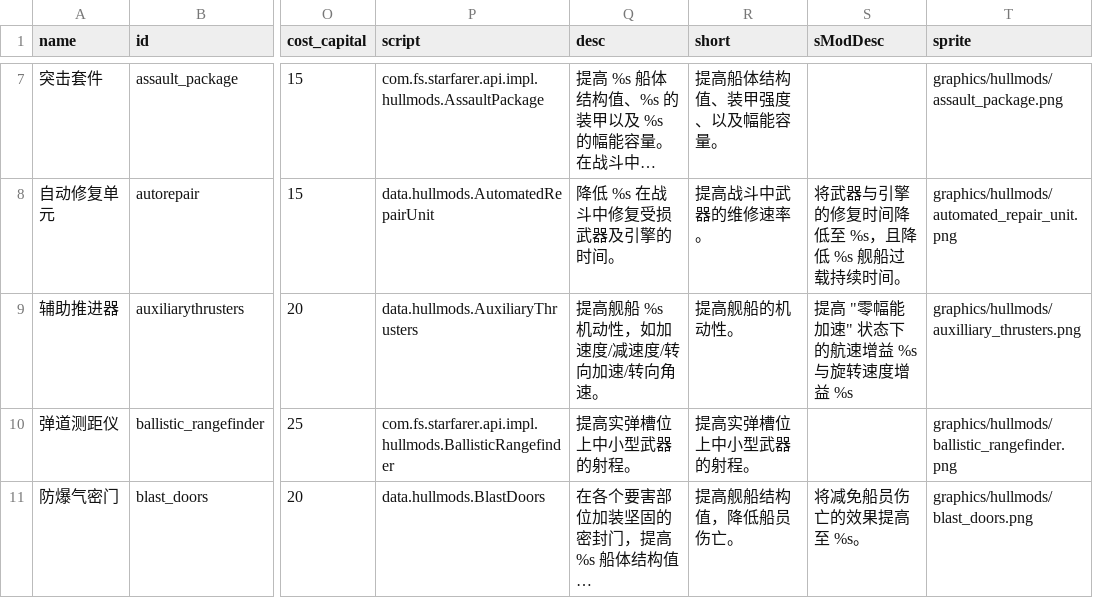
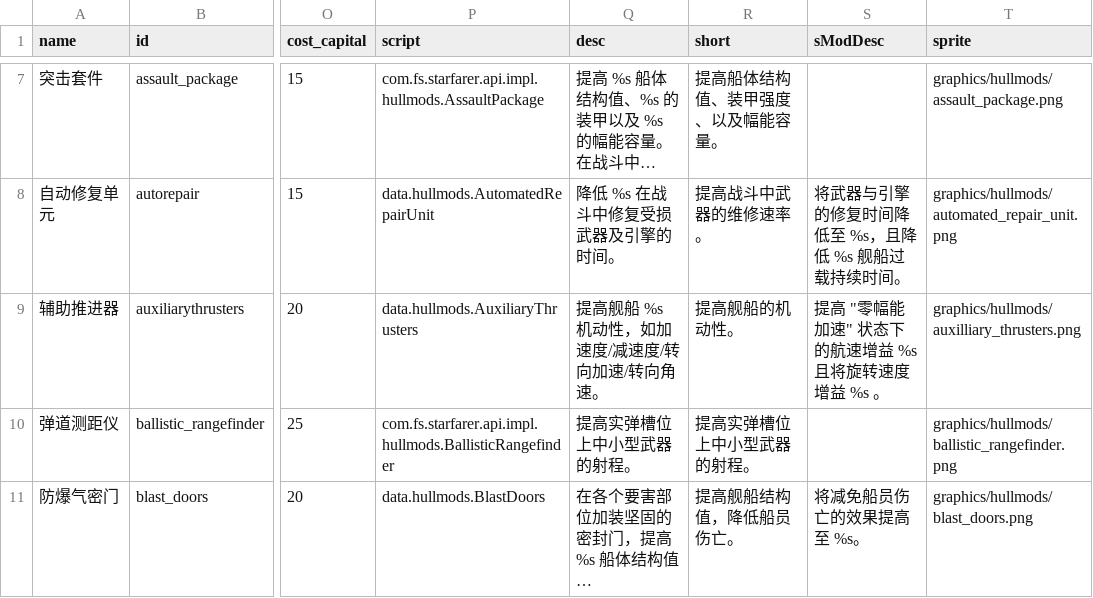
Before and after one commit to TruthOriginem/Starsector-Localization-CN, a CSV file: localization/data/hullmods/hull_mods.csv, drawn as a sheet; only a part is shown, gaps mark what is left out; long unchanged cells end in …; the diff names each change by its address in the sheet, - before the commit and + after, or states it on an @@ line.

```diff
--- a/localization/data/hullmods/hull_mods.csv
+++ b/localization/data/hullmods/hull_mods.csv
-S9 (sModDesc): 提高 "零幅能加速" 状态下的航速增益 %s 与旋转速度增益 %s
+S9 (sModDesc): 提高 "零幅能加速" 状态下的航速增益 %s 且将旋转速度增益 %s 。
```
Also changed, not shown: 7 other files.
